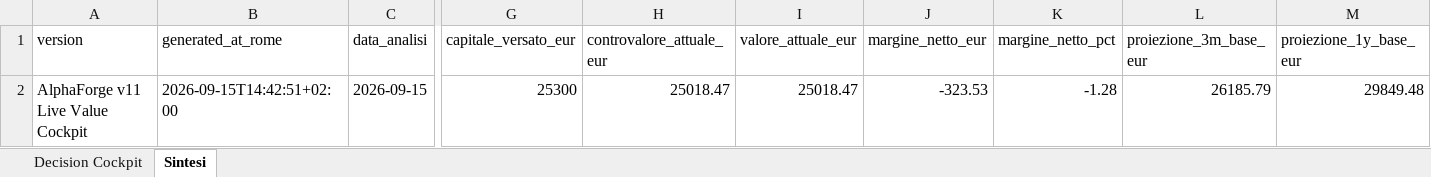
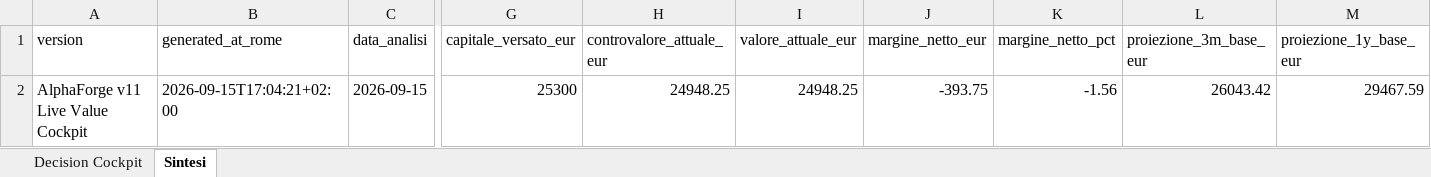
Before and after one commit to mirkomazzacuva/etf-intelligence-agent, an Excel workbook: AlphaForge_Fineco_Decision_Cockpit.xlsx, sheet Sintesi, drawn as a sheet; only a part is shown, gaps mark what is left out; values as stored, in another font and other column widths than the file's, no borders; the diff names each change by its address in the sheet, - before the commit and + after, or states it on an @@ line.

```diff
--- a/AlphaForge_Fineco_Decision_Cockpit.xlsx (sheet Sintesi)
+++ b/AlphaForge_Fineco_Decision_Cockpit.xlsx (sheet Sintesi)
-B2 (generated_at_rome): 2026-09-15T14:42:51+02:00
+B2 (generated_at_rome): 2026-09-15T17:04:21+02:00
-H2 (controvalore_attuale_eur): 25018.47
+H2 (controvalore_attuale_eur): 24948.25
-I2 (valore_attuale_eur): 25018.47
+I2 (valore_attuale_eur): 24948.25
-J2 (margine_netto_eur): -323.53
+J2 (margine_netto_eur): -393.75
-K2 (margine_netto_pct): -1.28
+K2 (margine_netto_pct): -1.56
-L2 (proiezione_3m_base_eur): 26185.79
+L2 (proiezione_3m_base_eur): 26043.42
-M2 (proiezione_1y_base_eur): 29849.48
+M2 (proiezione_1y_base_eur): 29467.59
```
Also changed, not shown: sheet Decision Cockpit, AlphaForge_Action_Plan.xlsx, AlphaForge_Fund_Price_History.xlsx, 25 other files.
